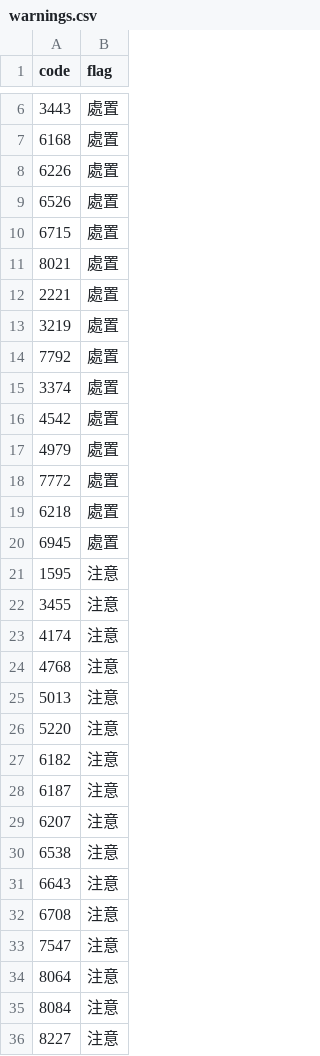
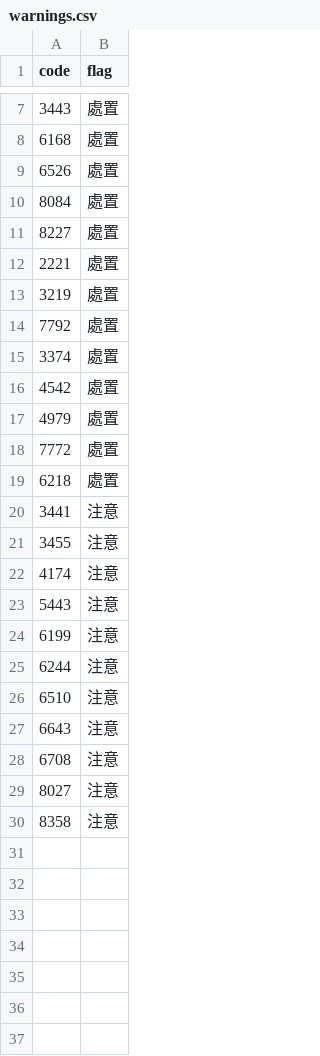
Before and after one commit to carsonlin33-arch/tw-stock-screener, a CSV file: data/extras/warnings.csv, drawn as a sheet; only a part is shown, gaps mark what is left out; the diff covers the shown part only.

```diff
--- a/data/extras/warnings.csv
+++ b/data/extras/warnings.csv
@@ -7,6 +8,5 @@ code,flag
 6168,處置
-6226,處置
 6526,處置
-6715,處置
-8021,處置
+8084,處置
+8227,處置
 2221,處置
@@ -19,18 +19,12 @@ code,flag
 6218,處置
-6945,處置
-1595,注意
+3441,注意
 3455,注意
 4174,注意
-4768,注意
-5013,注意
-5220,注意
-6182,注意
-6187,注意
-6207,注意
-6538,注意
+5443,注意
+6199,注意
+6244,注意
+6510,注意
 6643,注意
 6708,注意
-7547,注意
-8064,注意
-8084,注意
-8227,注意
+8027,注意
+8358,注意
```
Also changed, not shown: 1 added row elsewhere in this file, data/extras/breadth.csv, data/extras/exdiv.csv, 20 other files.
